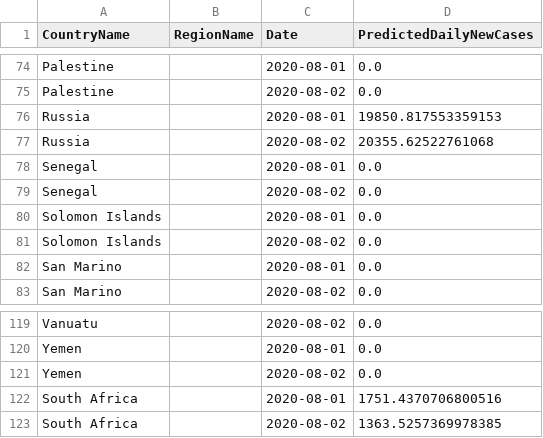
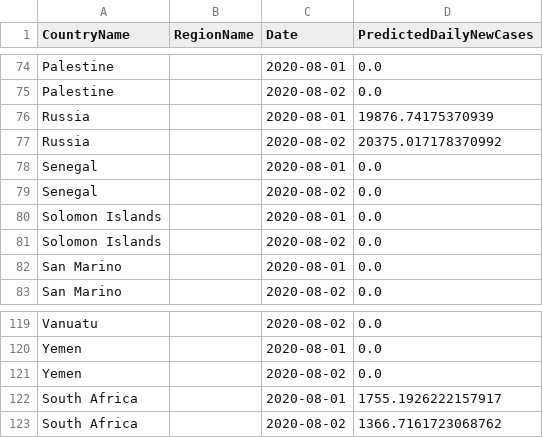
Before and after one commit to nathanhoang5/covid-xprize, a CSV file: tmp_predictions_for_prescriptions/preds.csv, drawn as a sheet; only a part is shown, gaps mark what is left out; the diff covers the shown part only.

```diff
--- a/tmp_predictions_for_prescriptions/preds.csv
+++ b/tmp_predictions_for_prescriptions/preds.csv
@@ -75,4 +75,4 @@ Palestine,,2020-08-01,0.0
 Palestine,,2020-08-02,0.0
-Russia,,2020-08-01,19850.817553359153
-Russia,,2020-08-02,20355.62522761068
+Russia,,2020-08-01,19876.74175370939
+Russia,,2020-08-02,20375.017178370992
 Senegal,,2020-08-01,0.0
@@ -121,3 +121,3 @@ Yemen,,2020-08-01,0.0
 Yemen,,2020-08-02,0.0
-South Africa,,2020-08-01,1751.4370706800516
-South Africa,,2020-08-02,1363.5257369978385
+South Africa,,2020-08-01,1755.1926222157917
+South Africa,,2020-08-02,1366.7161723068762
```
Also changed, not shown: 16 edited cells elsewhere in this file, 1 other file.
